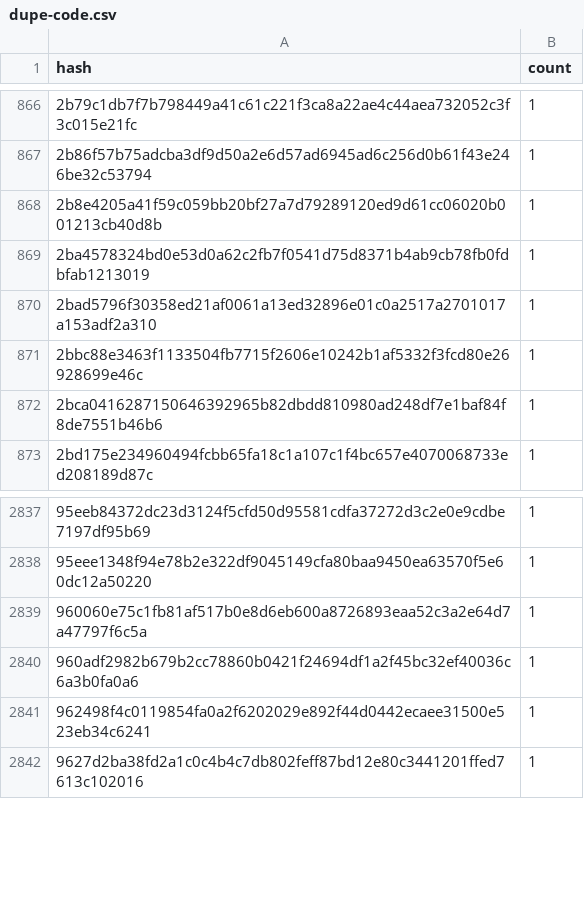
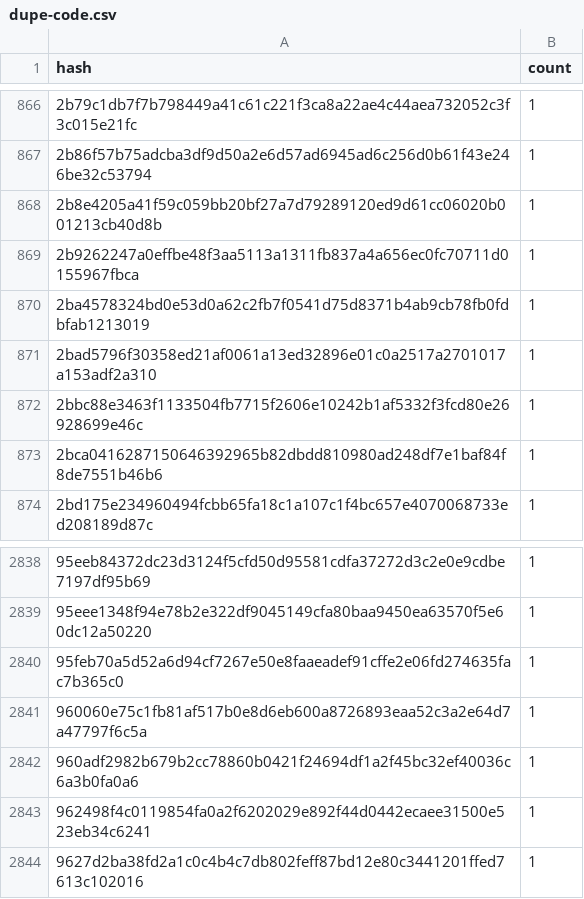
Before and after one commit to leighmcculloch/contract-wasms, a CSV file: analysis/dupe-code.csv, drawn as a sheet; only a part is shown, gaps mark what is left out; the diff names each change by its address in the sheet, - before the commit and + after, or states it on an @@ line.

```diff
--- a/analysis/dupe-code.csv
+++ b/analysis/dupe-code.csv
+row 869: 2b9262247a0effbe48f3aa5113a1311fb837a4a656ec0fc70711d0155967fbca | 1
+row 2840: 95feb70a5d52a6d94cf7267e50e8faaeadef91cffe2e06fd274635fac7b365c0 | 1
```
Also changed, not shown: analysis/count_instances_per_wasm.csv, analysis/find_error_name_collision_with_sdk_results.csv, 27 other files.
